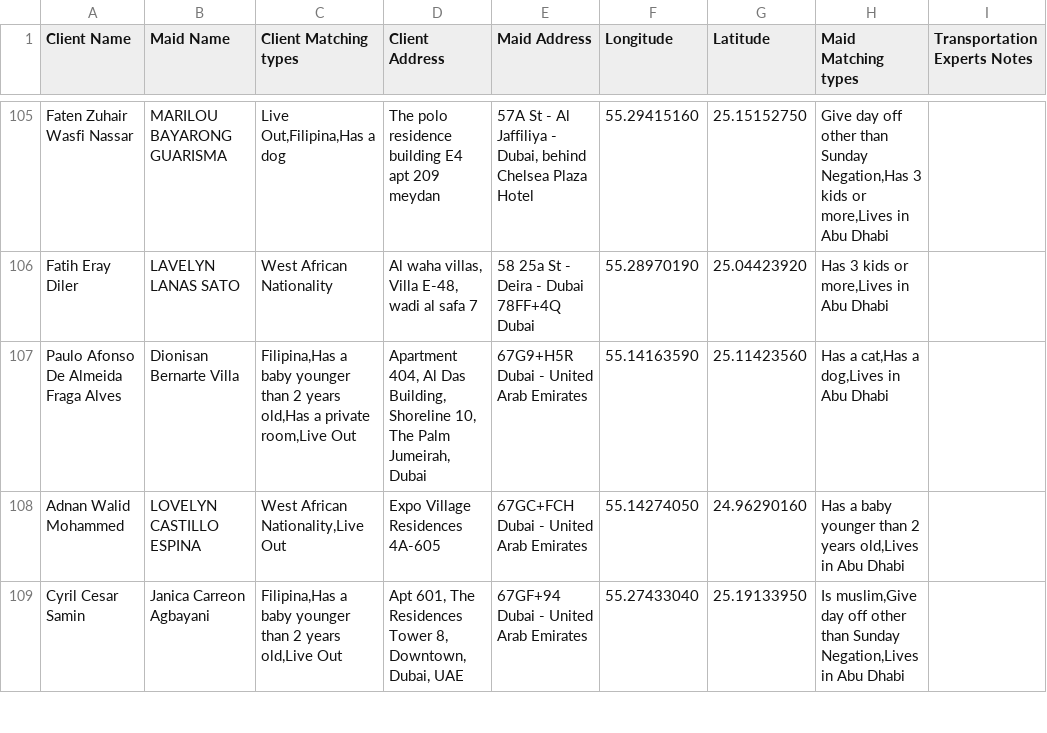
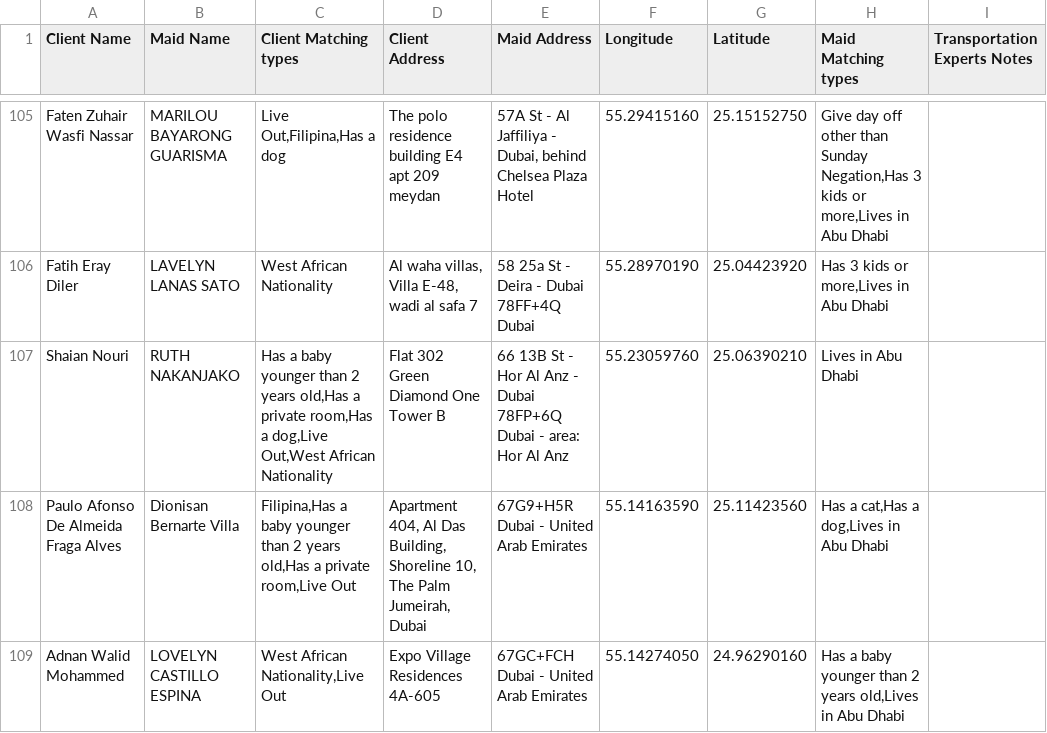
Before and after one commit to charbelchdid/map, a CSV file: ActiveClients.csv, drawn as a sheet; only a part is shown, gaps mark what is left out; the shorter side is filled out with more unchanged rows; the diff covers the shown part only; the diff names each change by its address in the sheet, - before the commit and + after, or states it on an @@ line.

Commit message:
Update Live-out Clients Tracking   AVAILABLE CSV on 2025-05-27T21:52:43.125Z

```diff
--- a/ActiveClients.csv
+++ b/ActiveClients.csv
+row 107: Shaian Nouri | RUTH NAKANJAKO | Has a baby younger than 2 years old,Has a private room,Has a dog,Live Out,West African Nationality | Flat 302 Green Diamond One Tower B | 66 13B St - Hor Al Anz - Dubai 78FP+6Q Dubai - area: Hor Al Anz | 55.23059760 | 25.06390210 | Lives in Abu Dhabi
```
Also changed, not shown: 2 added rows, 4 removed rows and 4 edited cells elsewhere in this file.
